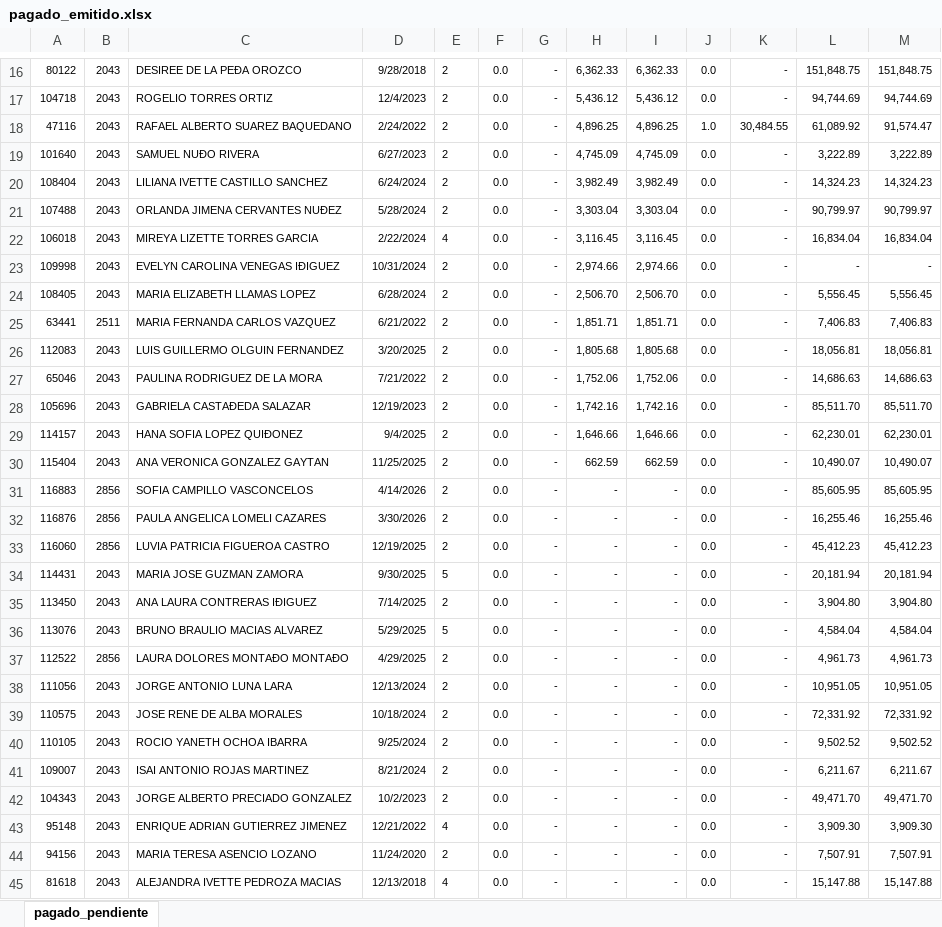
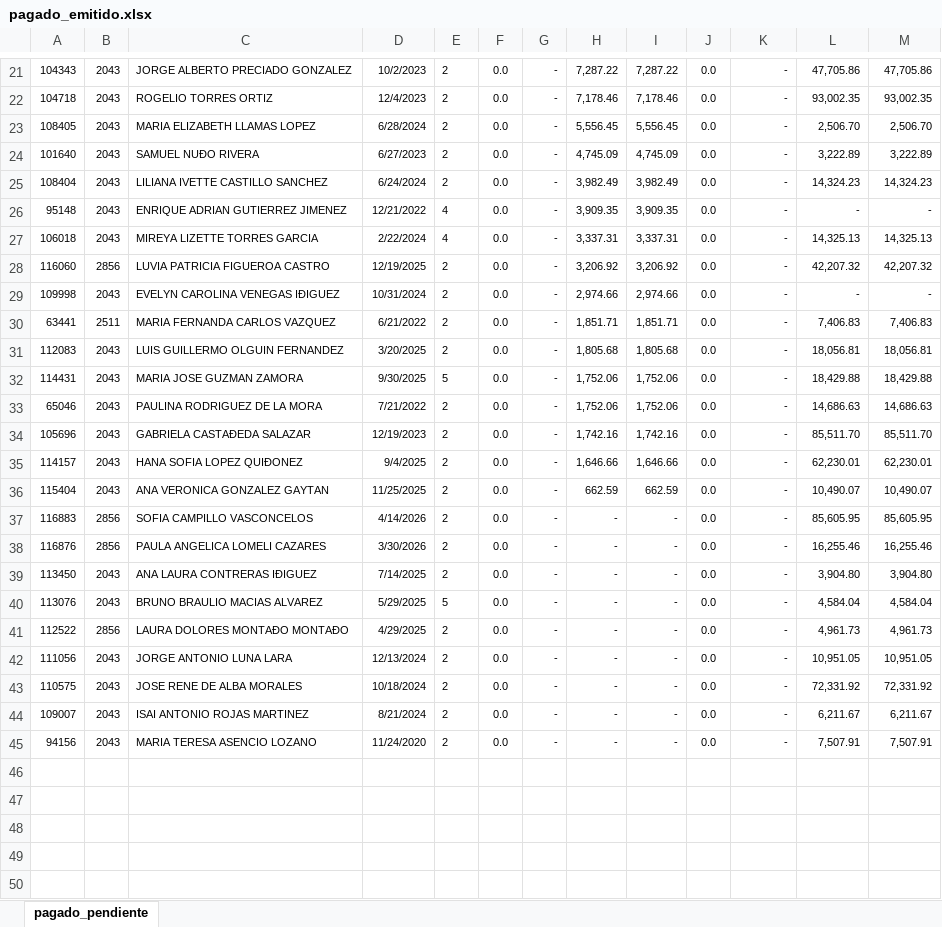
Before and after one commit to davalosdiego833/paneldecampanas, an Excel workbook: administrador/pagado_emitidido/pagado_emitido.xlsx, sheet pagado_pendiente, drawn as a sheet; only a part is shown, gaps mark what is left out; values as stored, in another font and other column widths than the file's, no borders; conditional formats not drawn; removed rows and columns are numbered as before the commit, all else as after; the diff covers the shown part only; the diff names each change by its address in the sheet, - before the commit and + after, or states it on an @@ line.

```diff
--- a/administrador/pagado_emitidido/pagado_emitido.xlsx (sheet pagado_pendiente)
+++ b/administrador/pagado_emitidido/pagado_emitido.xlsx (sheet pagado_pendiente)
-A21: 80122
+A21: 104343
-C21: DESIREE DE LA PEÐA OROZCO
+C21: JORGE ALBERTO PRECIADO GONZALEZ
-D21: 9/28/2018
+D21: 10/2/2023
-H21: 6,362.33
+H21: 7,287.22
-I21: 6,362.33
+I21: 7,287.22
-L21: 151,848.75
+L21: 47,705.86
-M21: 151,848.75
+M21: 47,705.86
-H22: 5,436.12
+H22: 7,178.46
-I22: 5,436.12
+I22: 7,178.46
-L22: 94,744.69
+L22: 93,002.35
-M22: 94,744.69
+M22: 93,002.35
-row 18: 47116 | 2043 | RAFAEL ALBERTO SUAREZ BAQUEDANO | 2/24/2022 | 2 | 0.0 | - | 4,896.25 | 4,896.25 | 1.0 | 30,484.55 | 61,089.92 | 91,574.47
+row 23: 108405 | 2043 | MARIA ELIZABETH LLAMAS LOPEZ | 6/28/2024 | 2 | 0.0 | - | 5,556.45 | 5,556.45 | 0.0 | - | 2,506.70 | 2,506.70
-row 21: 107488 | 2043 | ORLANDA JIMENA CERVANTES NUÐEZ | 5/28/2024 | 2 | 0.0 | - | 3,303.04 | 3,303.04 | 0.0 | - | 90,799.97 | 90,799.97
+row 26: 95148 | 2043 | ENRIQUE ADRIAN GUTIERREZ JIMENEZ | 12/21/2022 | 4 | 0.0 | - | 3,909.35 | 3,909.35 | 0.0 | - | - | -
-H27: 3,116.45
+H27: 3,337.31
-I27: 3,116.45
+I27: 3,337.31
-L27: 16,834.04
+L27: 14,325.13
-M27: 16,834.04
+M27: 14,325.13
+row 28: 116060 | 2856 | LUVIA PATRICIA FIGUEROA CASTRO | 12/19/2025 | 2 | 0.0 | - | 3,206.92 | 3,206.92 | 0.0 | - | 42,207.32 | 42,207.32
-row 24: 108405 | 2043 | MARIA ELIZABETH LLAMAS LOPEZ | 6/28/2024 | 2 | 0.0 | - | 2,506.70 | 2,506.70 | 0.0 | - | 5,556.45 | 5,556.45
+row 32: 114431 | 2043 | MARIA JOSE GUZMAN ZAMORA | 9/30/2025 | 5 | 0.0 | - | 1,752.06 | 1,752.06 | 0.0 | - | 18,429.88 | 18,429.88
-row 33: 116060 | 2856 | LUVIA PATRICIA FIGUEROA CASTRO | 12/19/2025 | 2 | 0.0 | - | - | - | 0.0 | - | 45,412.23 | 45,412.23
-row 34: 114431 | 2043 | MARIA JOSE GUZMAN ZAMORA | 9/30/2025 | 5 | 0.0 | - | - | - | 0.0 | - | 20,181.94 | 20,181.94
-row 40: 110105 | 2043 | ROCIO YANETH OCHOA IBARRA | 9/25/2024 | 2 | 0.0 | - | - | - | 0.0 | - | 9,502.52 | 9,502.52
-row 42: 104343 | 2043 | JORGE ALBERTO PRECIADO GONZALEZ | 10/2/2023 | 2 | 0.0 | - | - | - | 0.0 | - | 49,471.70 | 49,471.70
-row 43: 95148 | 2043 | ENRIQUE ADRIAN GUTIERREZ JIMENEZ | 12/21/2022 | 4 | 0.0 | - | - | - | 0.0 | - | 3,909.30 | 3,909.30
-row 45: 81618 | 2043 | ALEJANDRA IVETTE PEDROZA MACIAS | 12/13/2018 | 4 | 0.0 | - | - | - | 0.0 | - | 15,147.88 | 15,147.88
```
Also changed, not shown: 5 added rows and 27 edited cells elsewhere in this sheet, 4 other files.
